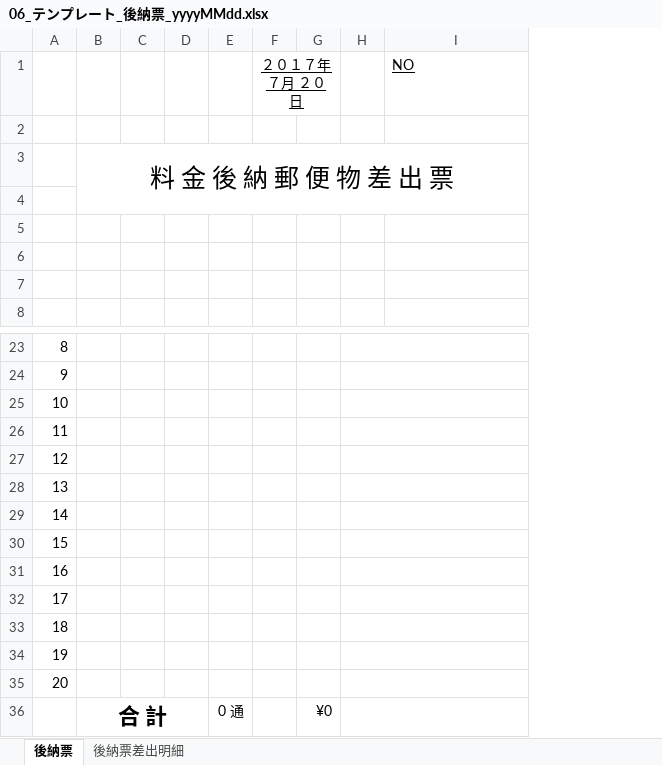
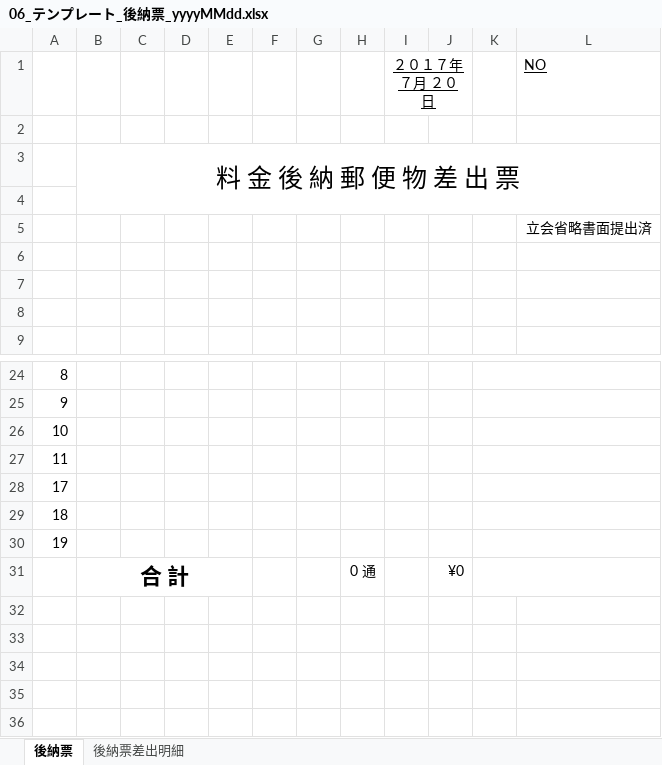
Before and after one commit to asanuma-ritsuki/infomage, an Excel workbook: JPHealth/JPHealth/Template/06_テンプレート_後納票_yyyyMMdd.xlsx, sheet 後納票, drawn as a sheet; only a part is shown, gaps mark what is left out; values as stored, in another font and other column widths than the file's, no borders; removed rows and columns are numbered as before the commit, all else as after; the diff names each change by its address in the sheet, - before the commit and + after, or states it on an @@ line.

```diff
--- a/JPHealth/JPHealth/Template/06_テンプレート_後納票_yyyyMMdd.xlsx (sheet 後納票)
+++ b/JPHealth/JPHealth/Template/06_テンプレート_後納票_yyyyMMdd.xlsx (sheet 後納票)
+column E, empty
+column G, empty
+column H, row 31: 0 通
+row 5:  |  |  |  |  |  |  |  |  |  |  | 立会省略書面提出済
-row 27: 12
-row 28: 13
-row 29: 14
-row 30: 15
-row 31: 16
-row 35: 20
-F31: 0 通
+F31: (empty)
```
Also changed, not shown: formulas that keep their value, JPHealth/JPHealth/bin/Release/Template/06_テンプレート_後納票_yyyyMMdd.xlsx, 18 other files.
